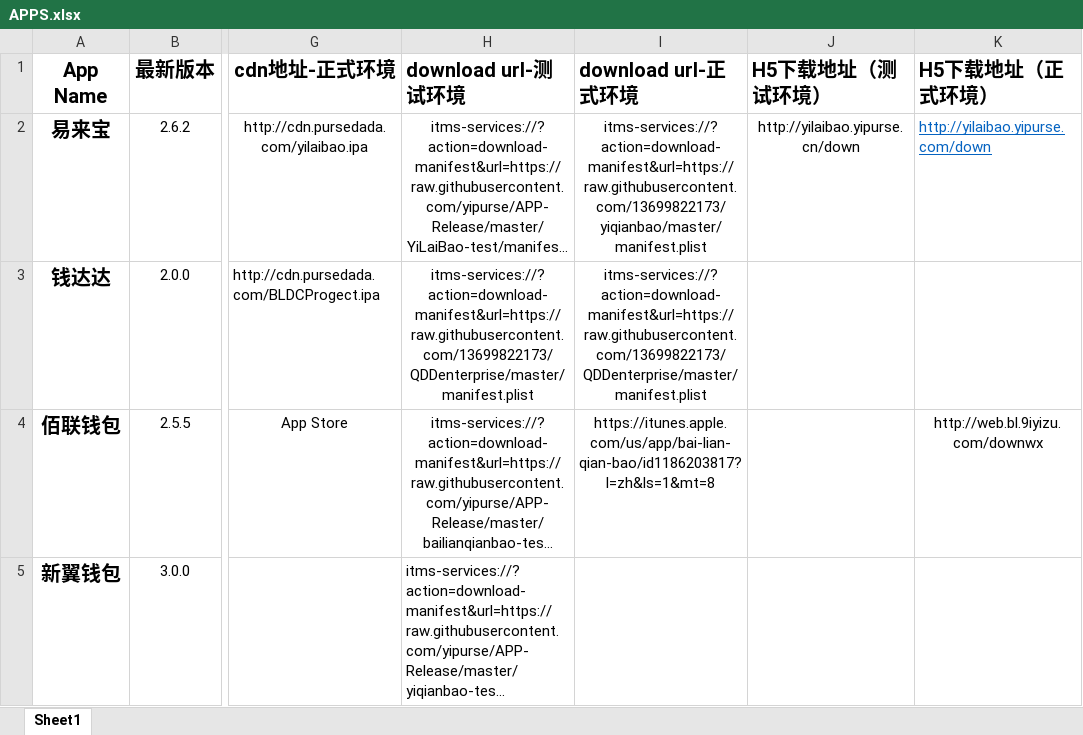
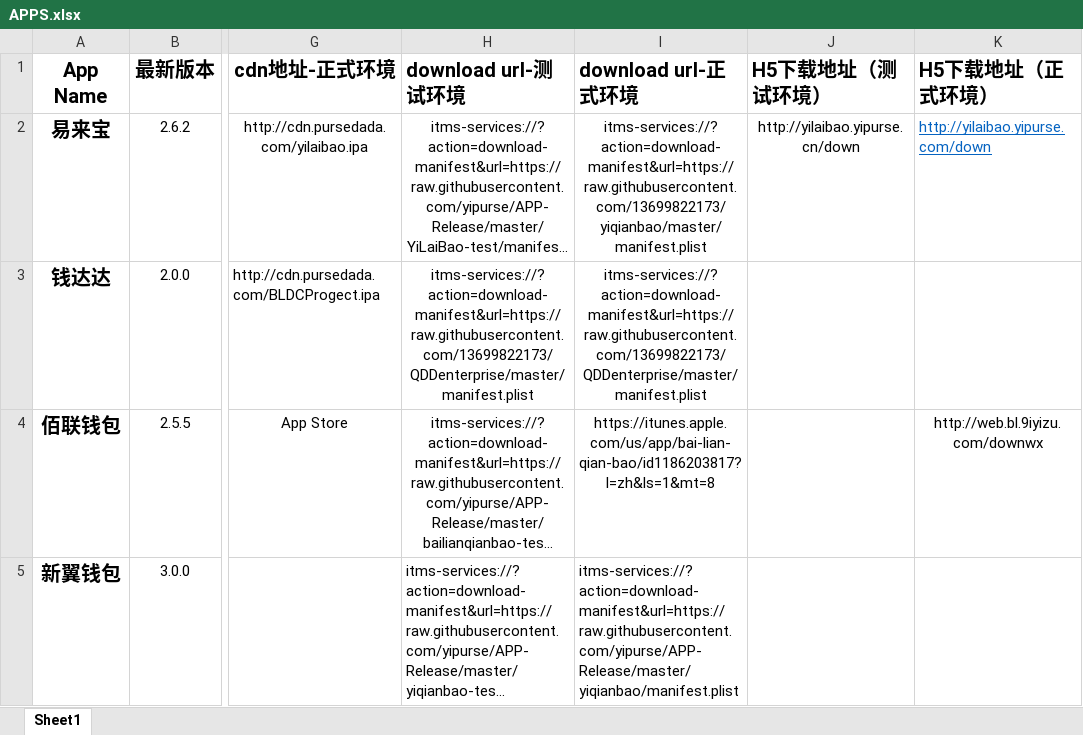
Before and after one commit to yipurse/APP-Release, an Excel workbook: APPS.xlsx, sheet Sheet1, drawn as a sheet; only a part is shown, gaps mark what is left out; long unchanged cells end in …; values as stored, in another font and other column widths than the file's, no borders; the diff names each change by its address in the sheet, - before the commit and + after, or states it on an @@ line.

```diff
--- a/APPS.xlsx (sheet Sheet1)
+++ b/APPS.xlsx (sheet Sheet1)
-I5 (download url-正式环境): (empty)
+I5 (download url-正式环境): itms-services://?action=download-manifest&url=https://raw.githubusercontent.com/yipurse/APP-Release/master/yiqianbao/manifest.plist
```
Also changed, not shown: 1 other file.
